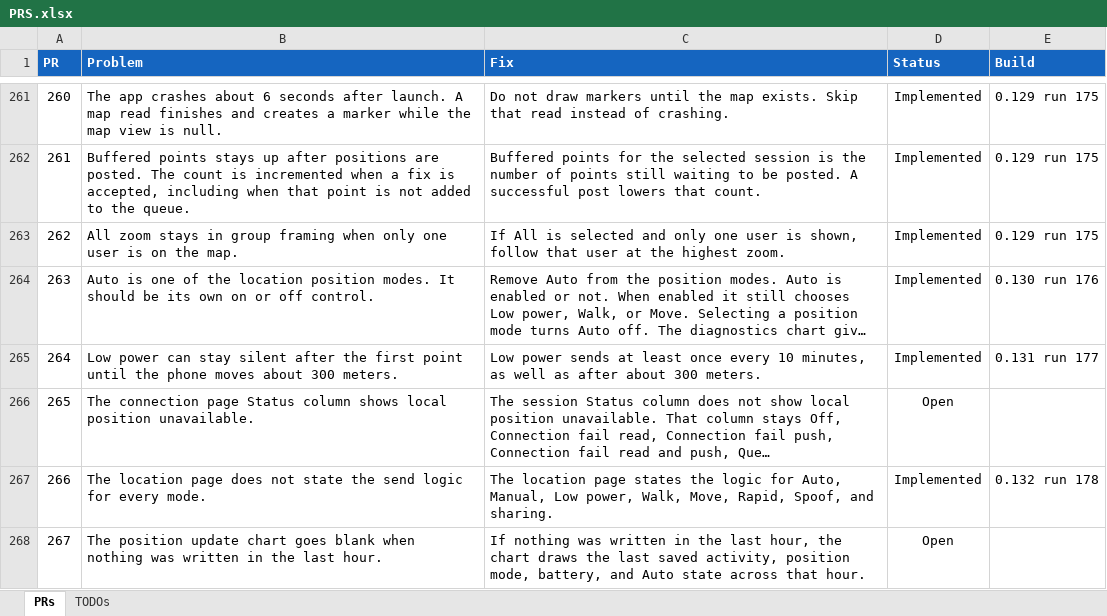
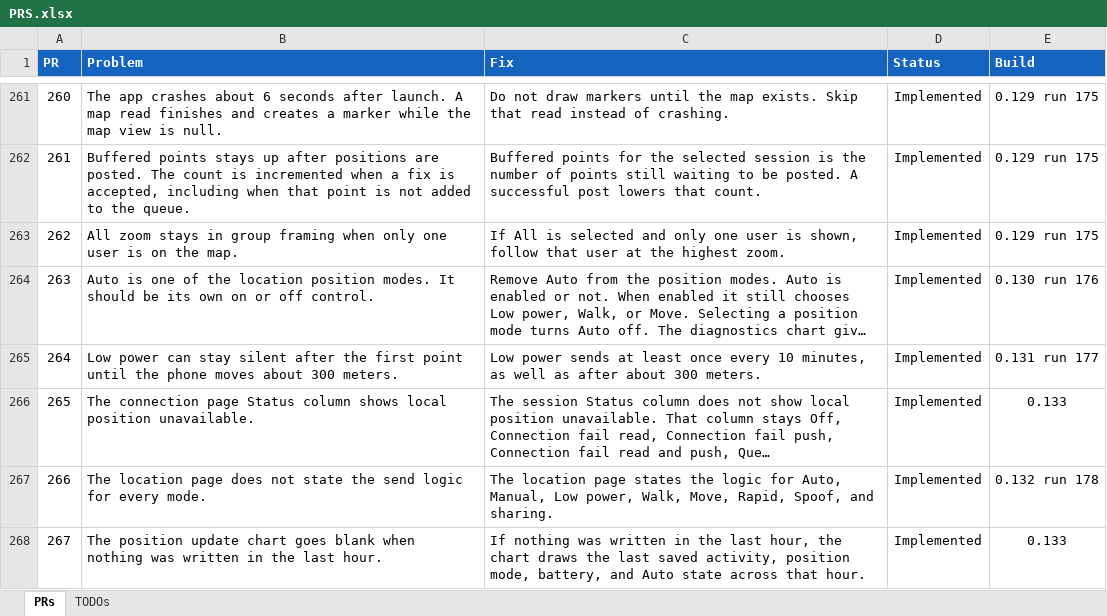
Before and after one commit to jonopelgt/NextcloudPhoneTrack, an Excel workbook: PRS.xlsx, sheet PRs, drawn as a sheet; only a part is shown, gaps mark what is left out; long unchanged cells end in …; values as stored, in another font and other column widths than the file's, no borders; conditional formats not drawn; the diff names each change by its address in the sheet, - before the commit and + after, or states it on an @@ line.

Commit message:
Keep connection status and the last chart values
The Status column no longer says local position unavailable.
A quiet hour still draws the last saved diagnostics.

```diff
--- a/PRS.xlsx (sheet PRs)
+++ b/PRS.xlsx (sheet PRs)
-D266 (Status): Open
+D266 (Status): Implemented
-E266 (Build): (empty)
+E266 (Build): 0.133
-D268 (Status): Open
+D268 (Status): Implemented
-E268 (Build): (empty)
+E268 (Build): 0.133
```
Also changed, not shown: 3 other files.
